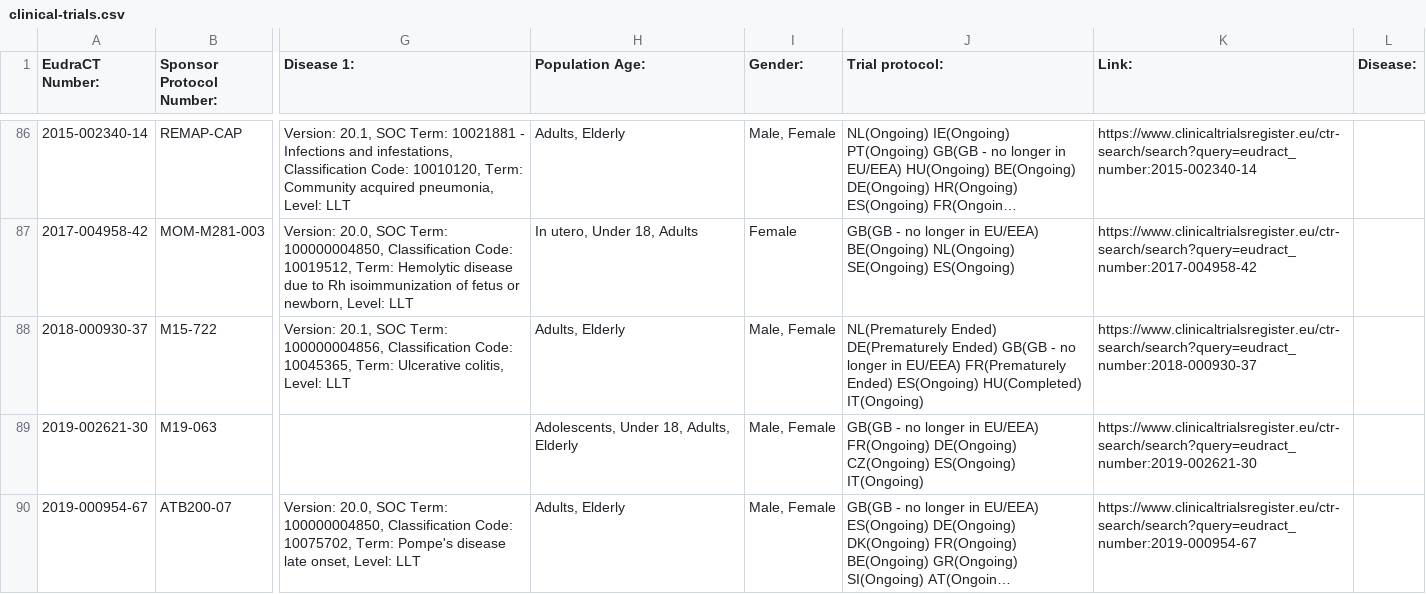
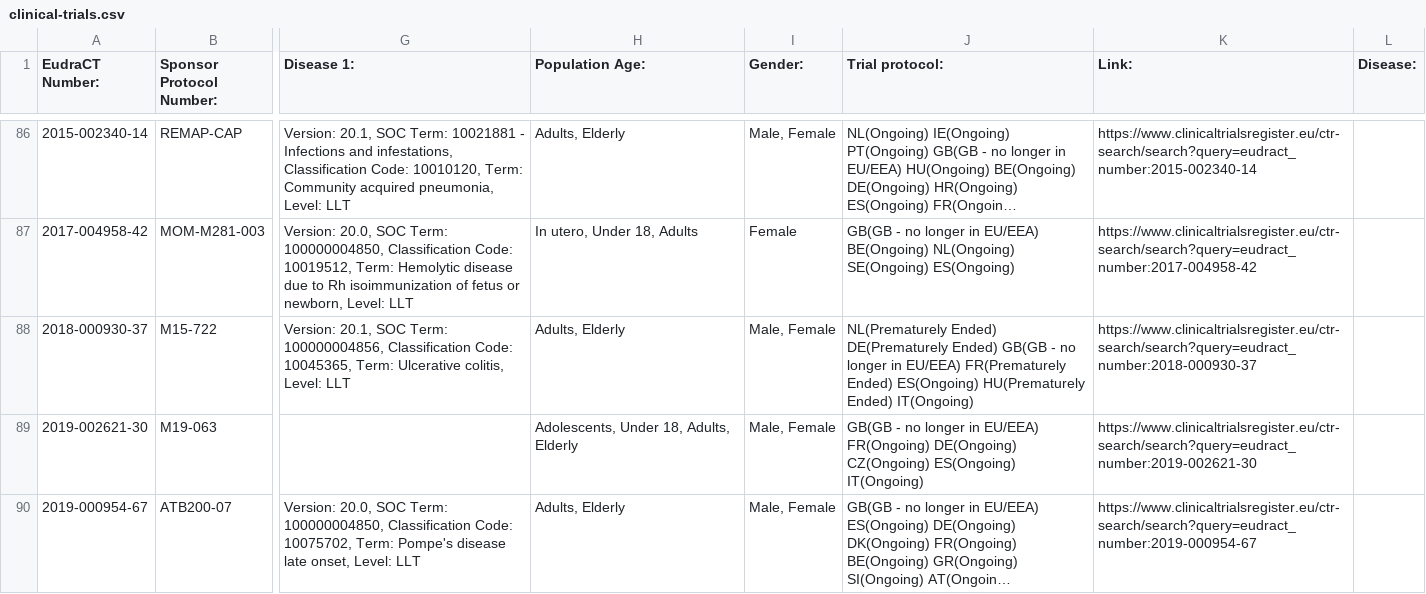
Before and after one commit to mskabirkhan/clinical-trials, a CSV file: data/clinical-trials.csv, drawn as a sheet; only a part is shown, gaps mark what is left out; long unchanged cells end in …; the diff names each change by its address in the sheet, - before the commit and + after, or states it on an @@ line.

Commit message:
Commit new datasets

```diff
--- a/data/clinical-trials.csv
+++ b/data/clinical-trials.csv
-J88 (Trial protocol:): …Ended) ES(Ongoing) HU(Completed) IT(Ongoing)
+J88 (Trial protocol:): …Ended) ES(Ongoing) HU(Prematurely Ended) IT(Ongoing)
```
Also changed, not shown: 3 other files.
